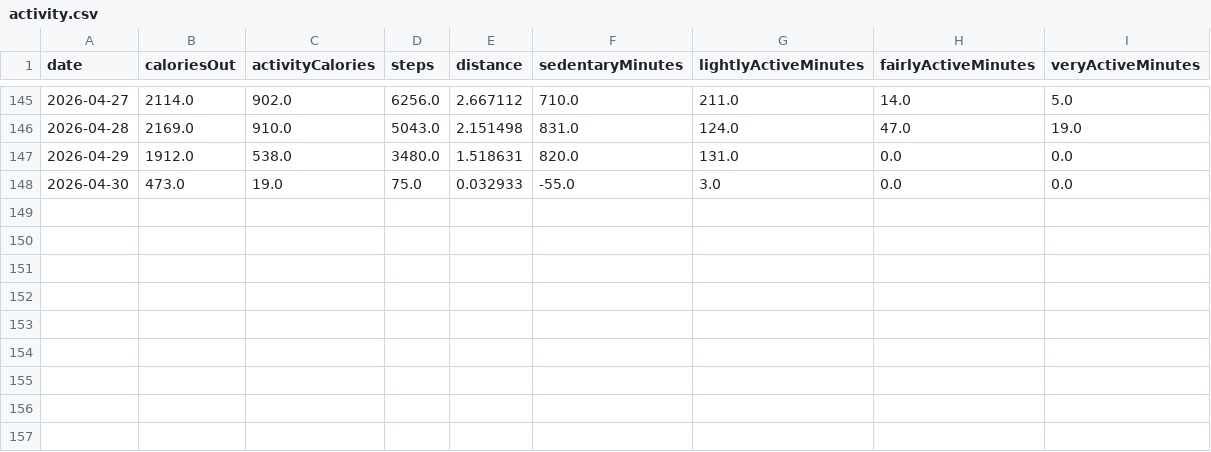
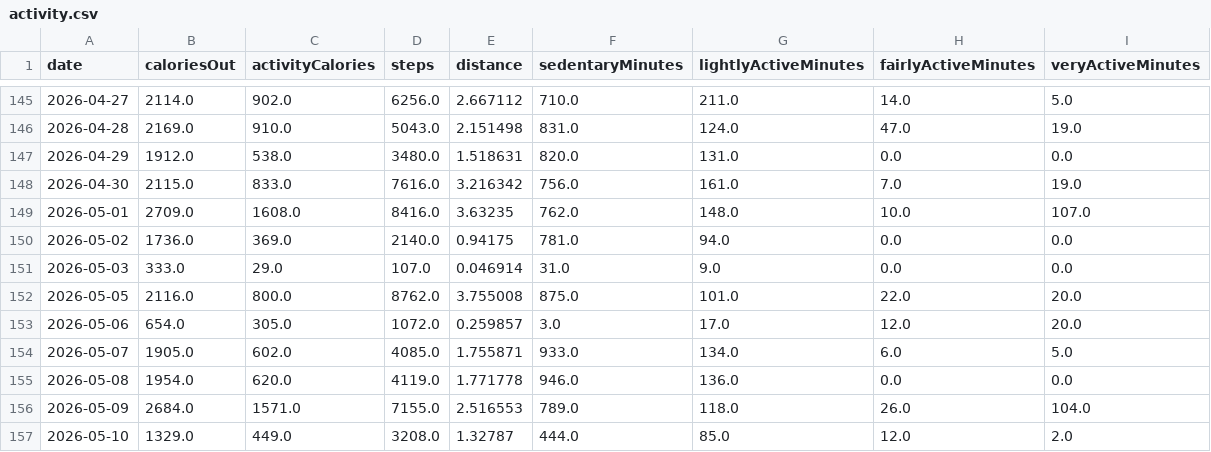
Before and after one commit to tsu-nera/dailybuild, a CSV file: data/fitbit/activity.csv, drawn as a sheet; only a part is shown, gaps mark what is left out.

```diff
--- a/data/fitbit/activity.csv
+++ b/data/fitbit/activity.csv
@@ -147,2 +147,11 @@ date,caloriesOut,activityCalories,steps,distance,sedentaryMinutes,lightlyActiveM
 2026-04-29,1912.0,538.0,3480.0,1.518631,820.0,131.0,0.0,0.0
-2026-04-30,473.0,19.0,75.0,0.032933,-55.0,3.0,0.0,0.0
+2026-04-30,2115.0,833.0,7616.0,3.216342,756.0,161.0,7.0,19.0
+2026-05-01,2709.0,1608.0,8416.0,3.63235,762.0,148.0,10.0,107.0
+2026-05-02,1736.0,369.0,2140.0,0.94175,781.0,94.0,0.0,0.0
+2026-05-03,333.0,29.0,107.0,0.046914,31.0,9.0,0.0,0.0
+2026-05-05,2116.0,800.0,8762.0,3.755008,875.0,101.0,22.0,20.0
+2026-05-06,654.0,305.0,1072.0,0.259857,3.0,17.0,12.0,20.0
+2026-05-07,1905.0,602.0,4085.0,1.755871,933.0,134.0,6.0,5.0
+2026-05-08,1954.0,620.0,4119.0,1.771778,946.0,136.0,0.0,0.0
+2026-05-09,2684.0,1571.0,7155.0,2.516553,789.0,118.0,26.0,104.0
+2026-05-10,1329.0,449.0,3208.0,1.32787,444.0,85.0,12.0,2.0
```
Also changed, not shown: data/fitbit/br_intraday.csv, data/fitbit/nutrition.csv, 18 other files.
